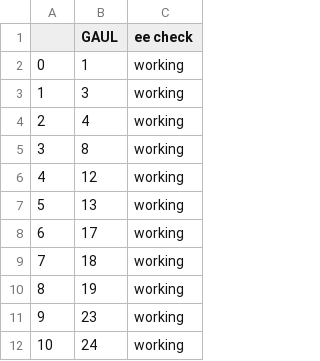
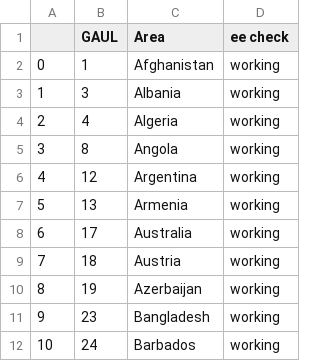
Before and after one commit to sonic171717/undernourishment_prediction, a CSV file: Earth Engine Data Collection/ee_country_check.csv, drawn as a sheet; only a part is shown; the diff names each change by its address in the sheet, - before the commit and + after, or states it on an @@ line.

```diff
--- a/Earth Engine Data Collection/ee_country_check.csv
+++ b/Earth Engine Data Collection/ee_country_check.csv
+column C (Area), rows 2-12: Afghanistan | Albania | Algeria | Angola | Argentina | Armenia | Australia | Austria | Azerbaijan | Bangladesh | Barbados
```
Also changed, not shown: Earth Engine Data Collection/ee_collection_dataset.csv, 6 other files.
